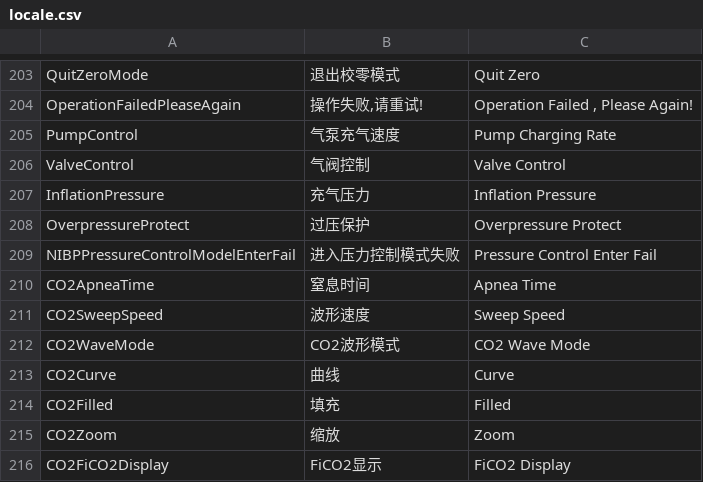
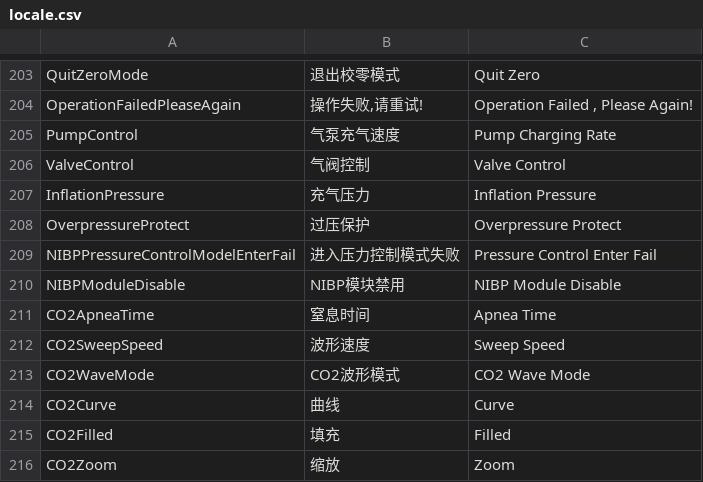
Before and after one commit to 519984307/Appciton, a CSV file: nPM/locale/locale.csv, drawn as a sheet; only a part is shown, gaps mark what is left out; the shorter side is filled out with more unchanged rows.

Commit message:
fix(NIBP Alarm): change NIBP alarm string show
#1725

```diff
--- a/nPM/locale/locale.csv
+++ b/nPM/locale/locale.csv
@@ -209,2 +209,3 @@ OverpressureProtect,过压保护,Overpressure Protect
 NIBPPressureControlModelEnterFail,进入压力控制模式失败,Pressure Control Enter Fail
+NIBPModuleDisable,NIBP模块禁用,NIBP Module Disable
 CO2ApneaTime,窒息时间,Apnea Time
```
